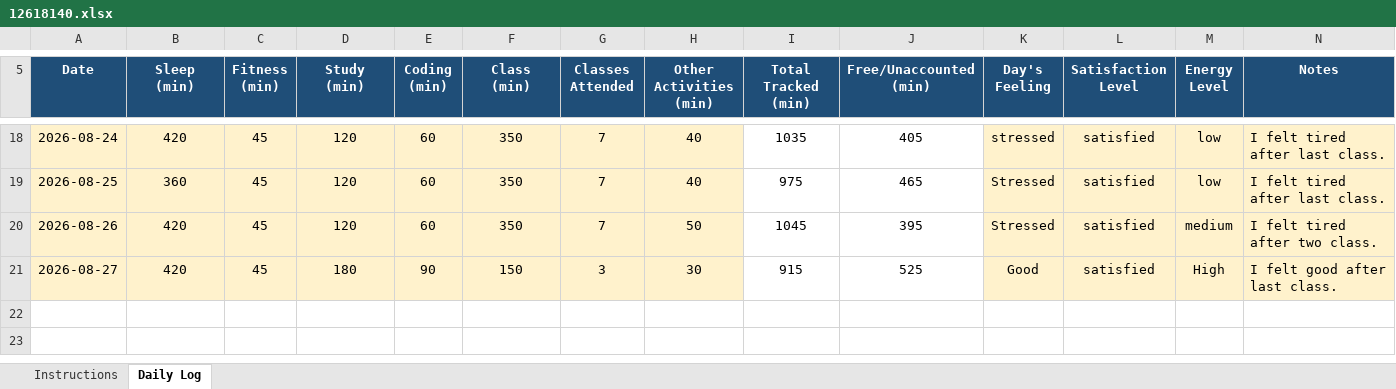
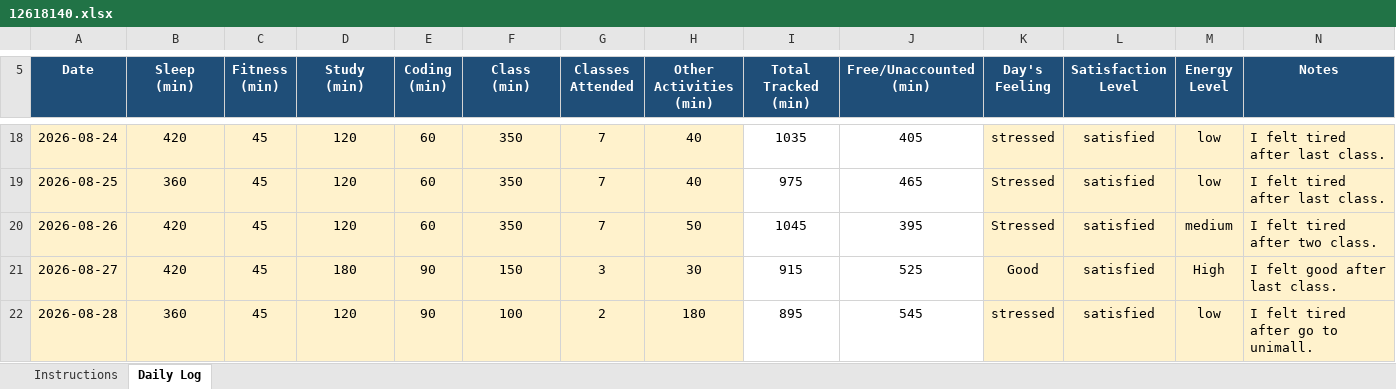
Before and after one commit to patelamresh689-ai/Amresh-kumar, an Excel workbook: 12618140.xlsx, sheet Daily Log, drawn as a sheet; only a part is shown, gaps mark what is left out; values as stored, in another font and other column widths than the file's, no borders; conditional formats not drawn; the diff names each change by its address in the sheet, - before the commit and + after, or states it on an @@ line.

Commit message:
Daily routine

```diff
--- a/12618140.xlsx (sheet Daily Log)
+++ b/12618140.xlsx (sheet Daily Log)
+row 22: 2026-08-28 | 360 | 45 | 120 | 90 | 100 | 2 | 180 | 895 | 545 | stressed | satisfied | low | I felt tired after go to unimall.
```
